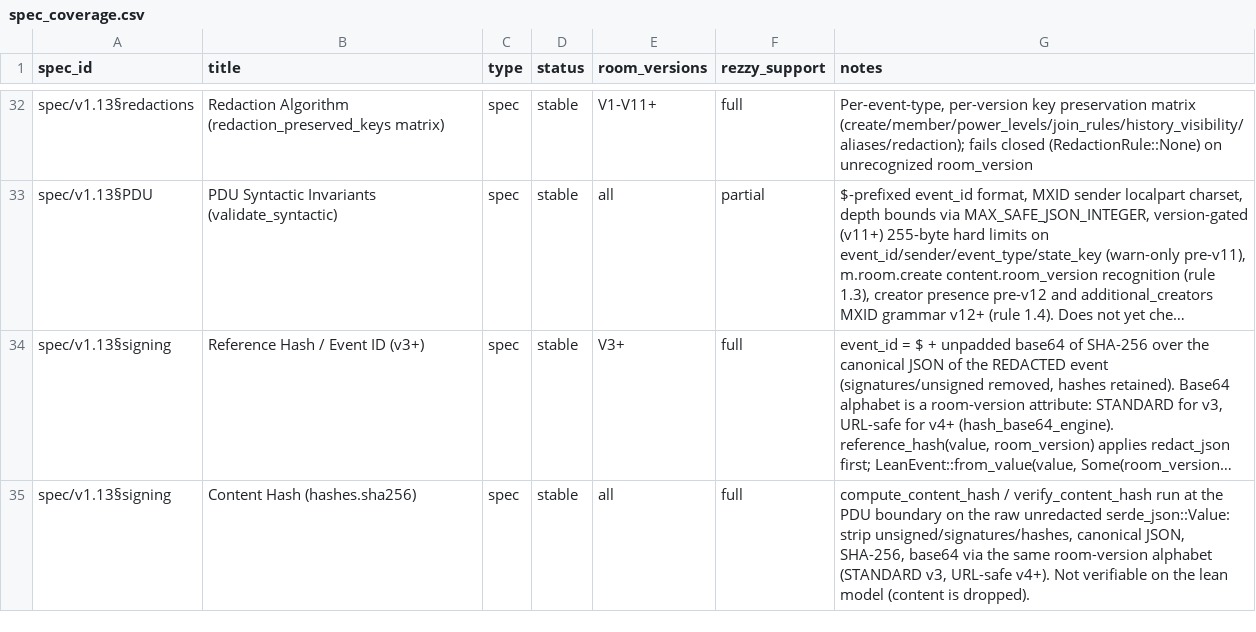
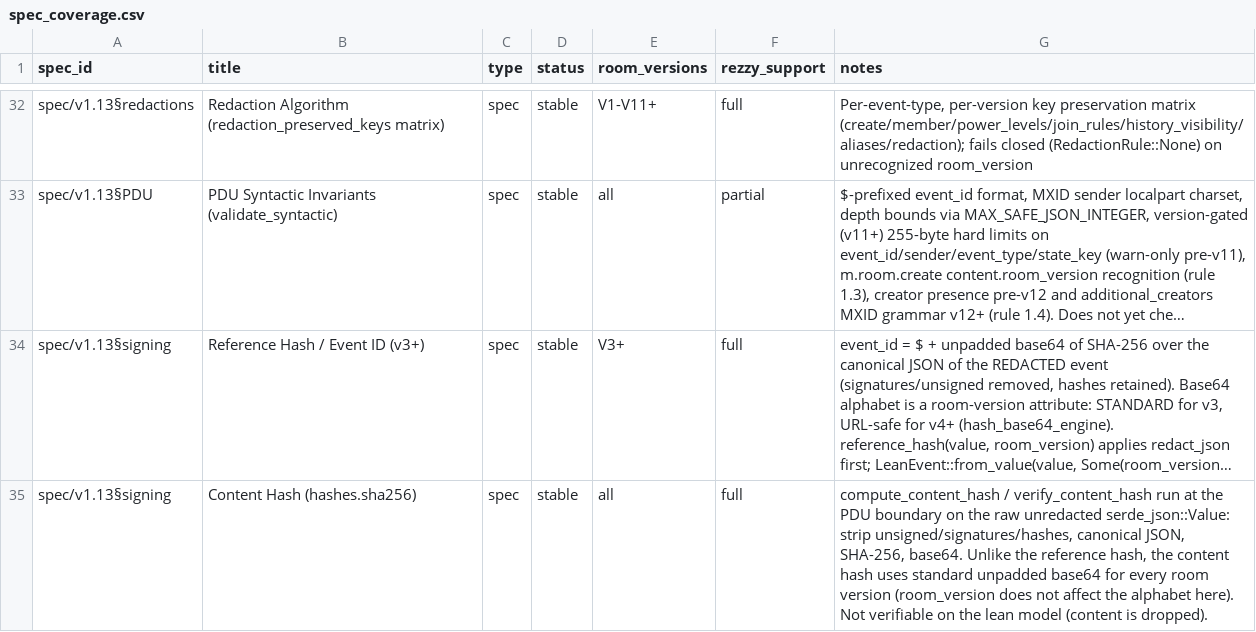
Before and after one commit to Wombat-Foundation/rezzy, a CSV file: docs/spec_coverage.csv, drawn as a sheet; only a part is shown, gaps mark what is left out; long unchanged cells end in …; the diff names each change by its address in the sheet, - before the commit and + after, or states it on an @@ line.

Commit message:
fix: benchmark fixture correctness and stale doc references
Fix real bugs found by review triage:
- benches/main.rs: domain filter substring collision pulled db-domain
  benches into `-- state` runs
- benches/state/interned_key.rs: linear-room fixture lacked join_rules,
  rejecting every member join; conflict fixture's merge events used
  invalid (non-self) member auth
- scripts/bench_ruma_vs_rezzy.rs: fork auth_events omitted sender/target
  membership citations; hoist per-run fork_auth_chains clone out of the
  timed loop
- benches/signature_verify.rs: batch fixture left stale content hash
  after mutating origin_server_ts

Correct stale/contradictory doc claims in spec_coverage.csv, tech_debt.md,
perf_audits.md, spec_audit.md, cdo_soundness_anomalies.md,
compare_homeservers.py, and TODO.txt.

Verified: cargo test --all-features --lib (483 passed), cargo clippy
--all-targets --all-features (clean), plus live runs of bench_ruma_vs_rezzy
and the interned_key bench confirming the fixture fixes resolve without
rejection and correctness parity holds.

```diff
--- a/docs/spec_coverage.csv
+++ b/docs/spec_coverage.csv
-G35 (notes): …JSON, SHA-256, base64 via the same room-version alphabet (STANDARD v3, URL-safe v4+). Not verifiable…
+G35 (notes): …JSON, SHA-256, base64. Unlike the reference hash, the content hash uses standard unpadded base64 for every room version (room_version does not affect the alphabet here). Not verifiable…
```
Also changed, not shown: 10 other files.
